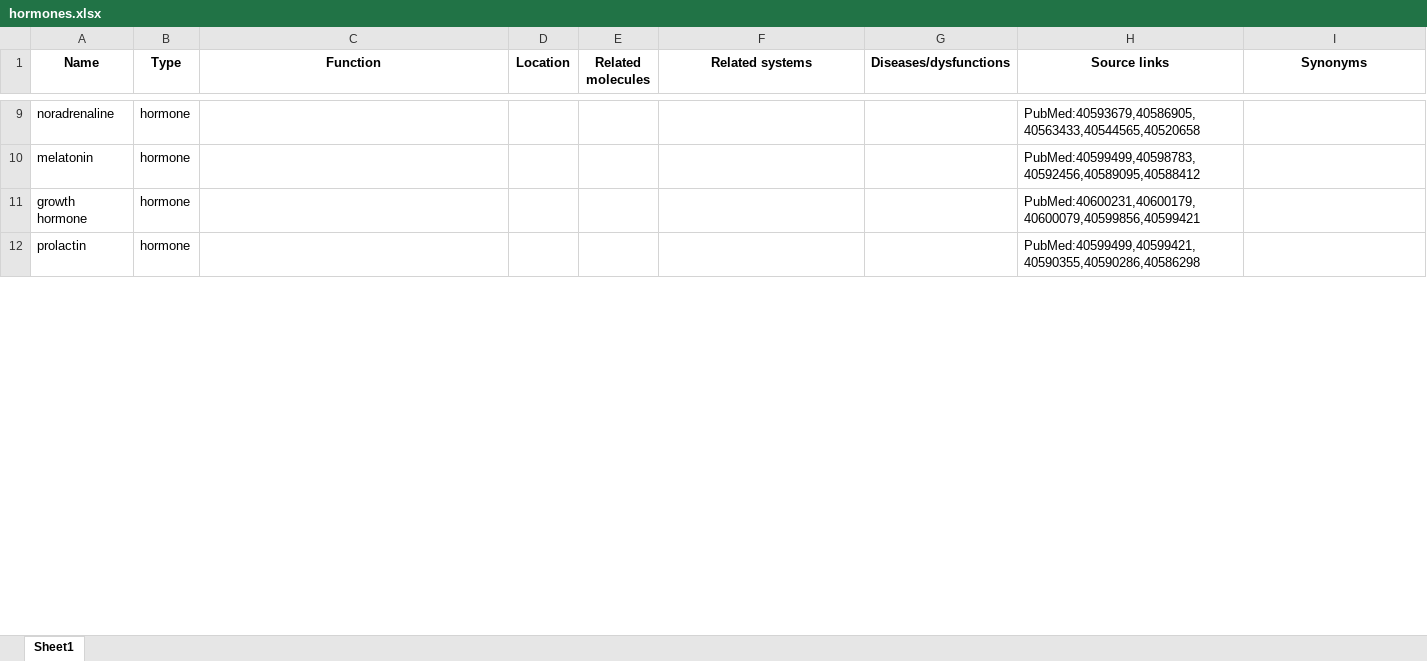
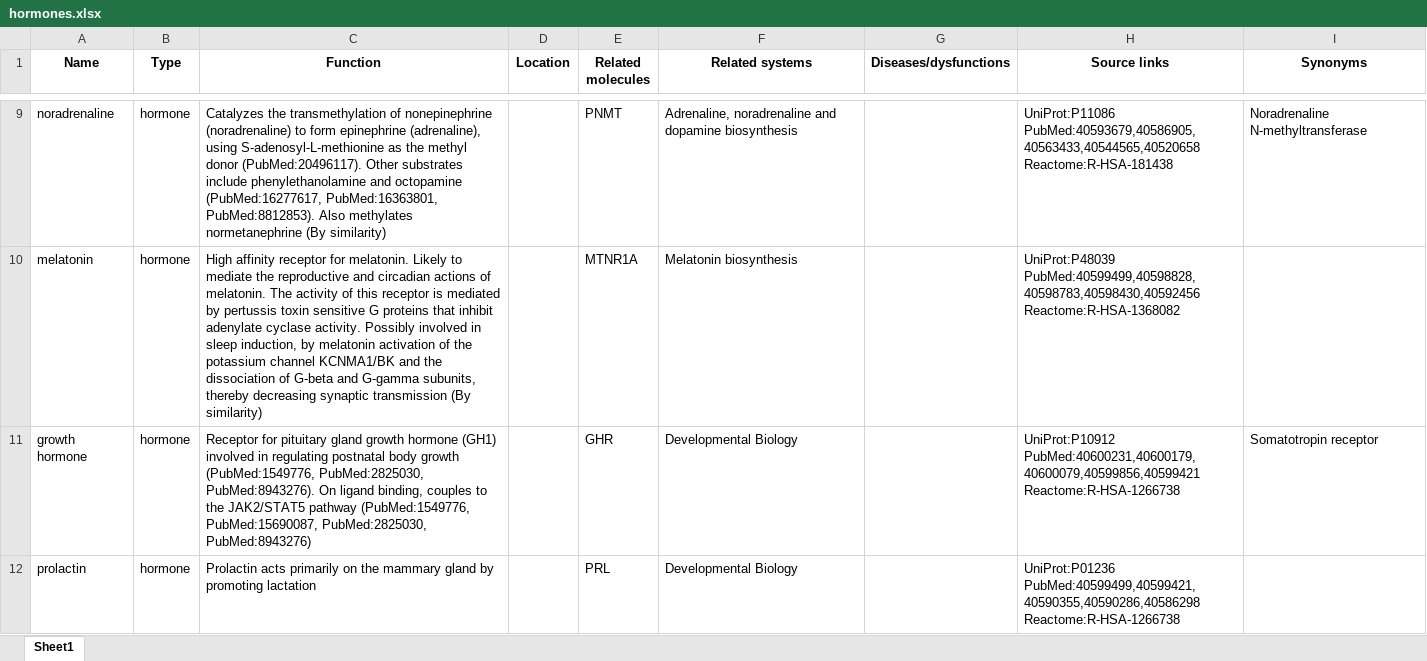
Before and after one commit to bmwoolf/human_function_search_agent, an Excel workbook: data/hormones.xlsx, sheet Sheet1, drawn as a sheet; only a part is shown, gaps mark what is left out; values as stored, in another font and other column widths than the file's, no borders; the diff covers the shown part only; the diff names each change by its address in the sheet, - before the commit and + after, or states it on an @@ line.

Commit message:
hormone data

```diff
--- a/data/hormones.xlsx (sheet Sheet1)
+++ b/data/hormones.xlsx (sheet Sheet1)
-C9 (Function): (empty)
+C9 (Function): Catalyzes the transmethylation of nonepinephrine (noradrenaline) to form epinephrine (adrenaline), using S-adenosyl-L-methionine as the methyl donor (PubMed:20496117). Other substrates include phenylethanolamine and octopamine (PubMed:16277617, PubMed:16363801, PubMed:8812853). Also methylates normetanephrine (By similarity)
-E9 (Related molecules): (empty)
+E9 (Related molecules): PNMT
-F9 (Related systems): (empty)
+F9 (Related systems): Adrenaline, noradrenaline and dopamine biosynthesis
-H9 (Source links): PubMed:40593679,40586905,40563433,40544565,40520658
+H9 (Source links): UniProt:P11086 PubMed:40593679,40586905,40563433,40544565,40520658 Reactome:R-HSA-181438
-I9 (Synonyms): (empty)
+I9 (Synonyms): Noradrenaline N-methyltransferase
-C10 (Function): (empty)
+C10 (Function): High affinity receptor for melatonin. Likely to mediate the reproductive and circadian actions of melatonin. The activity of this receptor is mediated by pertussis toxin sensitive G proteins that inhibit adenylate cyclase activity. Possibly involved in sleep induction, by melatonin activation of the potassium channel KCNMA1/BK and the dissociation of G-beta and G-gamma subunits, thereby decreasing synaptic transmission (By similarity)
-E10 (Related molecules): (empty)
+E10 (Related molecules): MTNR1A
-F10 (Related systems): (empty)
+F10 (Related systems): Melatonin biosynthesis
-H10 (Source links): PubMed:40599499,40598783,40592456,40589095,40588412
+H10 (Source links): UniProt:P48039 PubMed:40599499,40598828,40598783,40598430,40592456 Reactome:R-HSA-1368082
-C11 (Function): (empty)
+C11 (Function): Receptor for pituitary gland growth hormone (GH1) involved in regulating postnatal body growth (PubMed:1549776, PubMed:2825030, PubMed:8943276). On ligand binding, couples to the JAK2/STAT5 pathway (PubMed:1549776, PubMed:15690087, PubMed:2825030, PubMed:8943276)
-E11 (Related molecules): (empty)
+E11 (Related molecules): GHR
-F11:F12 (Related systems): (empty)
+F11:F12 (Related systems): Developmental Biology
-H11 (Source links): PubMed:40600231,40600179,40600079,40599856,40599421
+H11 (Source links): UniProt:P10912 PubMed:40600231,40600179,40600079,40599856,40599421 Reactome:R-HSA-1266738
-I11 (Synonyms): (empty)
+I11 (Synonyms): Somatotropin receptor
-C12 (Function): (empty)
+C12 (Function): Prolactin acts primarily on the mammary gland by promoting lactation
-E12 (Related molecules): (empty)
+E12 (Related molecules): PRL
-H12 (Source links): PubMed:40599499,40599421,40590355,40590286,40586298
+H12 (Source links): UniProt:P01236 PubMed:40599499,40599421,40590355,40590286,40586298 Reactome:R-HSA-1266738
```
Also changed, not shown: 76 edited cells elsewhere in this sheet, 1 other file.
